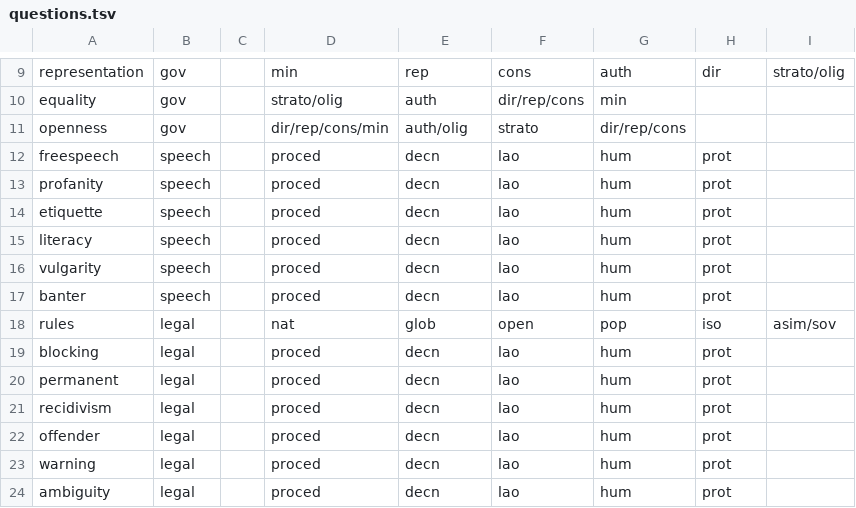
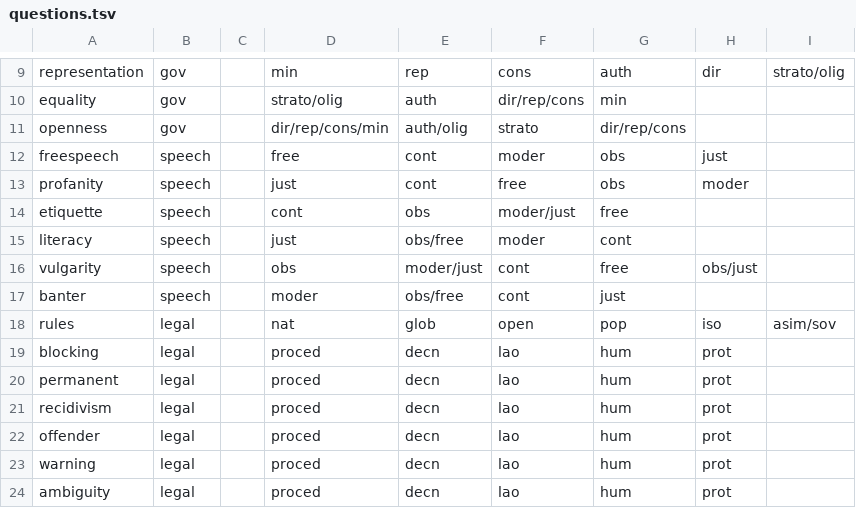
Before and after one commit to WikiCharts/wikicharts.github.io, a TSV file: data/questions.tsv, drawn as a sheet; only a part is shown, gaps mark what is left out; the diff names each change by its address in the sheet, - before the commit and + after, or states it on an @@ line.

Commit message:
Update questions.tsv

```diff
--- a/data/questions.tsv
+++ b/data/questions.tsv
-D12: proced
+D12: free
-E12:E13: decn
+E12:E13: cont
-F12: lao
+F12: moder
-G12:G13: hum
+G12:G13: obs
-H12: prot
+H12: just
-D13: proced
+D13: just
-F13: lao
+F13: free
-H13: prot
+H13: moder
-D14: proced
+D14: cont
-E14: decn
+E14: obs
-F14: lao
+F14: moder/just
-G14: hum
+G14: free
-H14:H15: prot
+H14:H15: (empty)
-D15: proced
+D15: just
-E15: decn
+E15: obs/free
-F15: lao
+F15: moder
-G15: hum
+G15: cont
-D16: proced
+D16: obs
-E16: decn
+E16: moder/just
-F16:F17: lao
+F16:F17: cont
-G16: hum
+G16: free
-H16: prot
+H16: obs/just
-D17: proced
+D17: moder
-E17: decn
+E17: obs/free
-G17: hum
+G17: just
-H17: prot
+H17: (empty)
```
